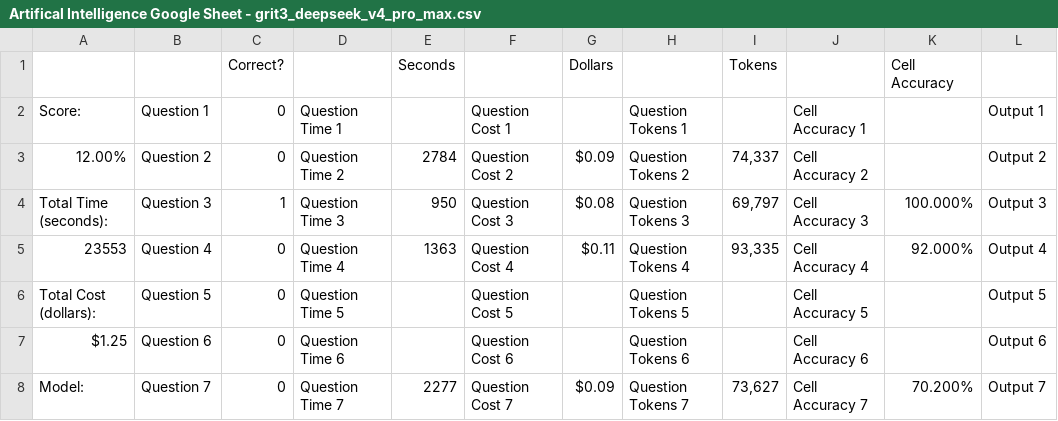
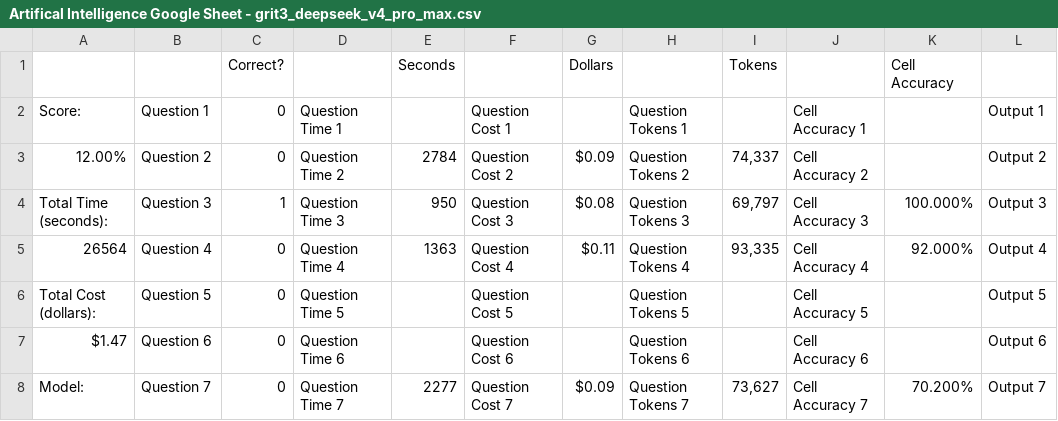
Before and after one commit to tom-m-white/grit3, a CSV file: data/Artifical Intelligence Google Sheet - grit3_deepseek_v4_pro_max.csv, drawn as a sheet; only a part is shown; the diff covers the shown part only; the diff names each change by its address in the sheet, - before the commit and + after, or states it on an @@ line.

Commit message:
added gpt 5.4! updated opus 4.8 and deepseek v4pro !

```diff
--- a/data/Artifical Intelligence Google Sheet - grit3_deepseek_v4_pro_max.csv
+++ b/data/Artifical Intelligence Google Sheet - grit3_deepseek_v4_pro_max.csv
-A5: 23553
+A5: 26564
-A7: $1.25
+A7: $1.47
```
Also changed, not shown: 11 edited cells elsewhere in this file, data/Artifical Intelligence Google Sheet - grit3_claude_4.8_Opus.csv, 4 other files.
